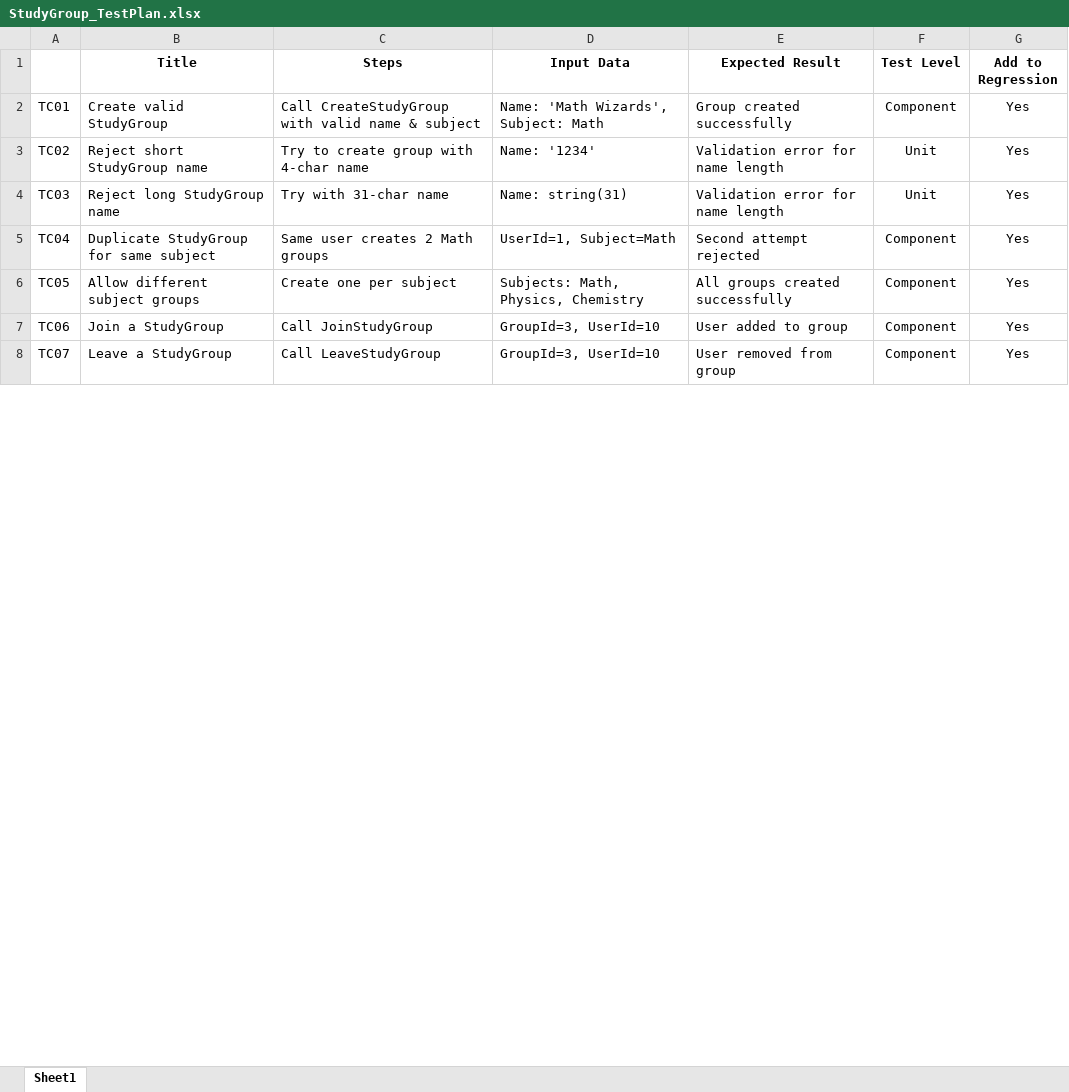
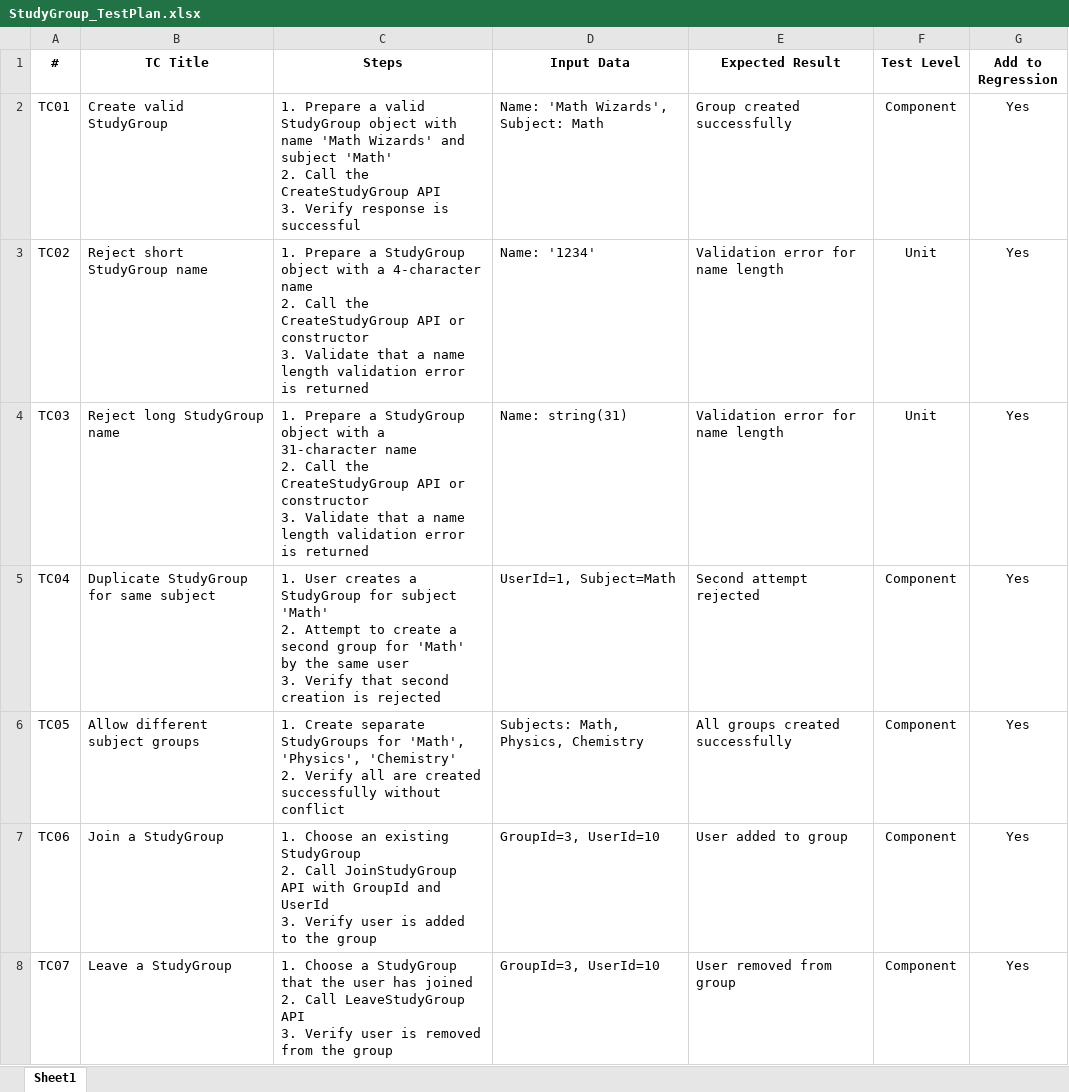
Before and after one commit to sergiistupkin/study-group-feature, an Excel workbook: docs/StudyGroup_TestPlan.xlsx, sheet Sheet1, drawn as a sheet; only a part is shown; values as stored, in another font and other column widths than the file's, no borders; ↵ is a line break in a cell; the diff covers the shown part only; the diff names each change by its address in the sheet, - before the commit and + after, or states it on an @@ line.

```diff
--- a/docs/StudyGroup_TestPlan.xlsx (sheet Sheet1)
+++ b/docs/StudyGroup_TestPlan.xlsx (sheet Sheet1)
-A1: (empty)
+A1: #
-B1: Title
+B1: TC Title
-C2 (Steps): Call CreateStudyGroup with valid name & subject
+C2 (Steps): 1. Prepare a valid StudyGroup object with name 'Math Wizards' and subject 'Math' ↵ 2. Call the CreateStudyGroup API ↵ 3. Verify response is successful
-C3 (Steps): Try to create group with 4-char name
+C3 (Steps): 1. Prepare a StudyGroup object with a 4-character name ↵ 2. Call the CreateStudyGroup API or constructor ↵ 3. Validate that a name length validation error is returned
-C4 (Steps): Try with 31-char name
+C4 (Steps): 1. Prepare a StudyGroup object with a 31-character name ↵ 2. Call the CreateStudyGroup API or constructor ↵ 3. Validate that a name length validation error is returned
-C5 (Steps): Same user creates 2 Math groups
+C5 (Steps): 1. User creates a StudyGroup for subject 'Math' ↵ 2. Attempt to create a second group for 'Math' by the same user ↵ 3. Verify that second creation is rejected
-C6 (Steps): Create one per subject
+C6 (Steps): 1. Create separate StudyGroups for 'Math', 'Physics', 'Chemistry' ↵ 2. Verify all are created successfully without conflict
-C7 (Steps): Call JoinStudyGroup
+C7 (Steps): 1. Choose an existing StudyGroup ↵ 2. Call JoinStudyGroup API with GroupId and UserId ↵ 3. Verify user is added to the group
-C8 (Steps): Call LeaveStudyGroup
+C8 (Steps): 1. Choose a StudyGroup that the user has joined ↵ 2. Call LeaveStudyGroup API ↵ 3. Verify user is removed from the group
```
Also changed, not shown: 6 edited cells elsewhere in this sheet.
